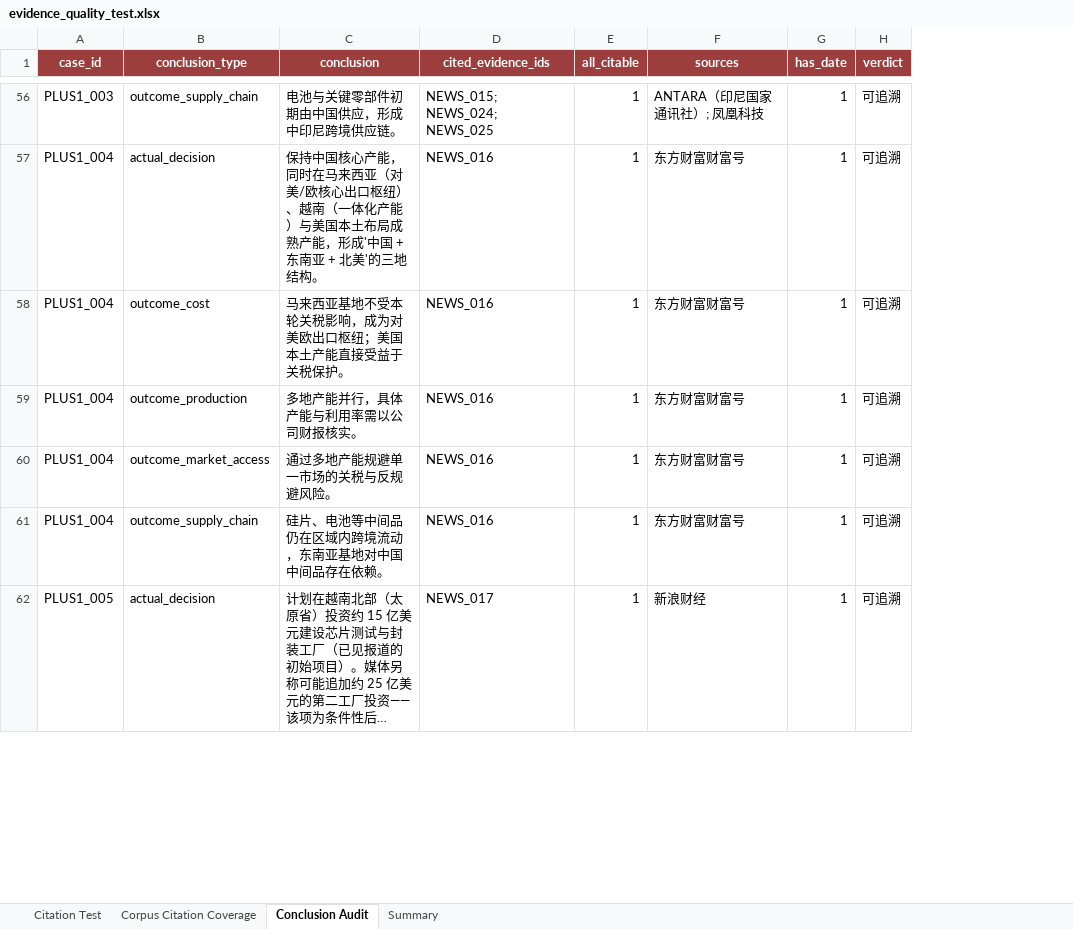
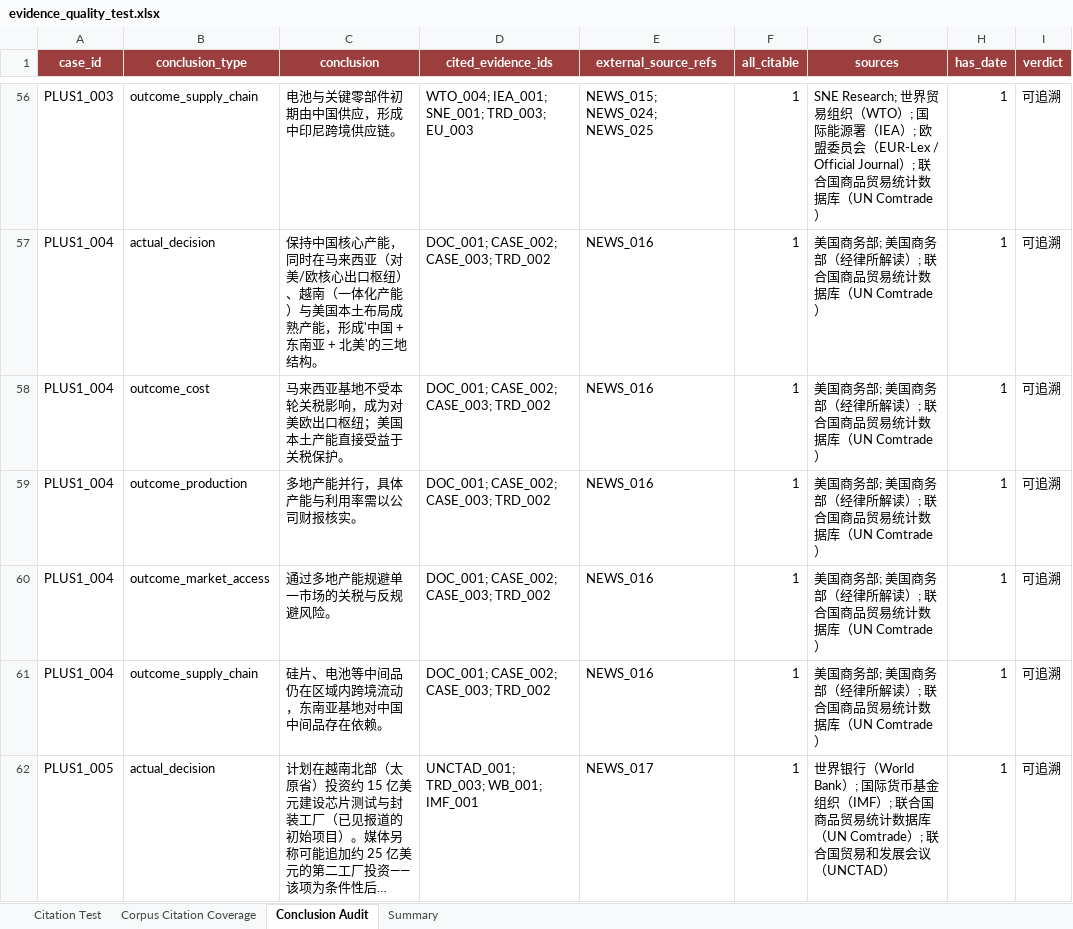
Before and after one commit to RiaYanvv/project, an Excel workbook: data/evaluation/evidence_quality_test.xlsx, sheet Conclusion Audit, drawn as a sheet; only a part is shown, gaps mark what is left out; long unchanged cells end in …; values as stored, in another font and other column widths than the file's, no borders; addresses are those after the commit; the diff covers the shown part only; the diff names each change by its address in the sheet, - before the commit and + after, or states it on an @@ line.

```diff
--- a/data/evaluation/evidence_quality_test.xlsx (sheet Conclusion Audit)
+++ b/data/evaluation/evidence_quality_test.xlsx (sheet Conclusion Audit)
+column D (cited_evidence_ids), rows 56-62: WTO_004; IEA_001; SNE_001; TRD_003; EU_003 | DOC_001; CASE_002; CASE_003; TRD_002 | DOC_001; CASE_002; CASE_003; TRD_002 | DOC_001; CASE_002; CASE_003; TRD_002 | DOC_001; CASE_002; CASE_003; TRD_002 | DOC_001; CASE_002; CASE_003; TRD_002 | UNCTAD_001; TRD_003; WB_001; IMF_001
-E1: cited_evidence_ids
+E1: external_source_refs
-G56 (sources): ANTARA（印尼国家通讯社）; 凤凰科技
+G56 (sources): SNE Research; 世界贸易组织（WTO）; 国际能源署（IEA）; 欧盟委员会（EUR-Lex / Official Journal）; 联合国商品贸易统计数据库（UN Comtrade）
-G57:G61 (sources): 东方财富财富号
+G57:G61 (sources): 美国商务部; 美国商务部（经律所解读）; 联合国商品贸易统计数据库（UN Comtrade）
-G62 (sources): 新浪财经
+G62 (sources): 世界银行（World Bank）; 国际货币基金组织（IMF）; 联合国商品贸易统计数据库（UN Comtrade）; 联合国贸易和发展会议（UNCTAD）
```
Also changed, not shown: 78 edited cells elsewhere in this sheet, data/evaluation/benchmark_results.xlsx, data/evaluation/case_benchmark/evidence_cases_v0.1.xlsx, 21 other files.
